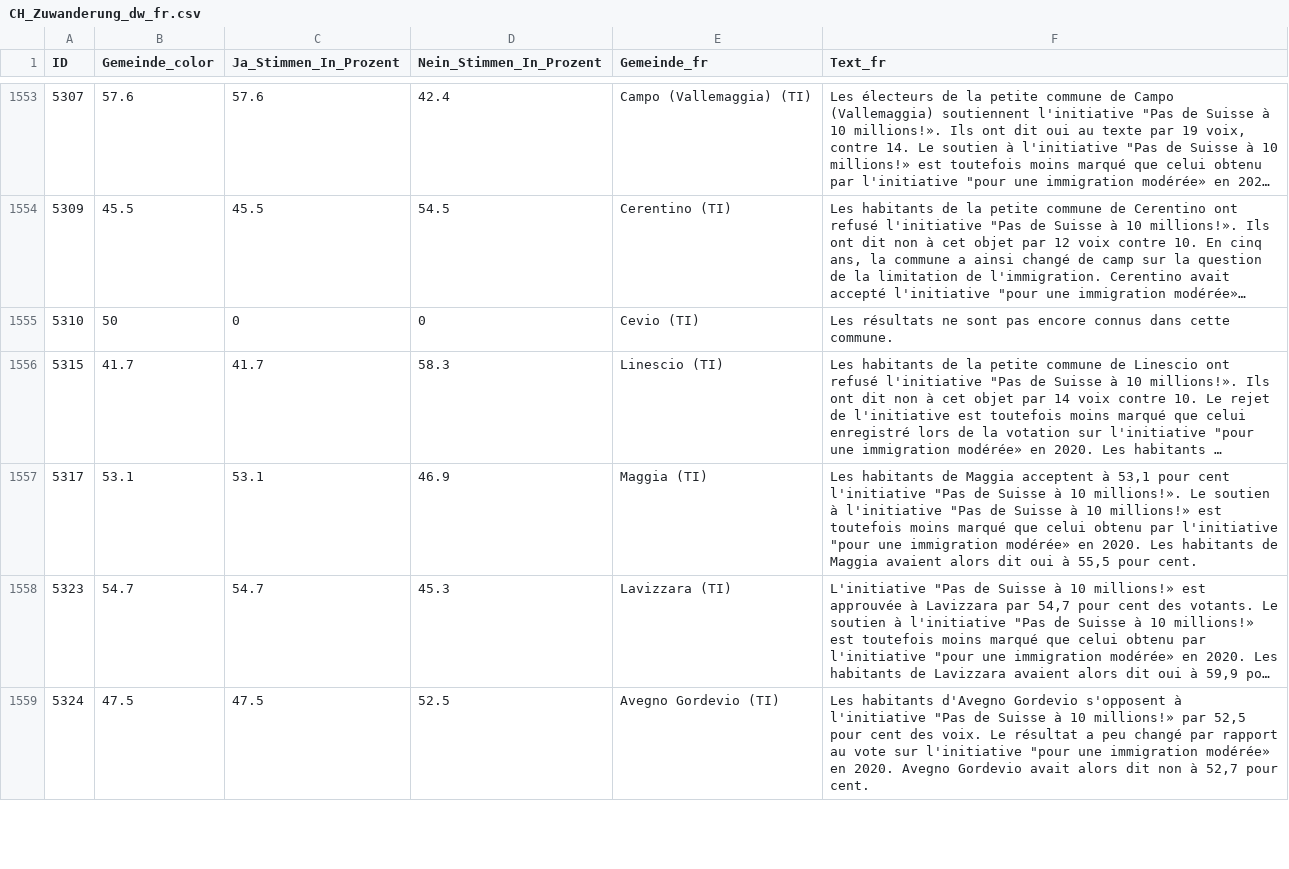
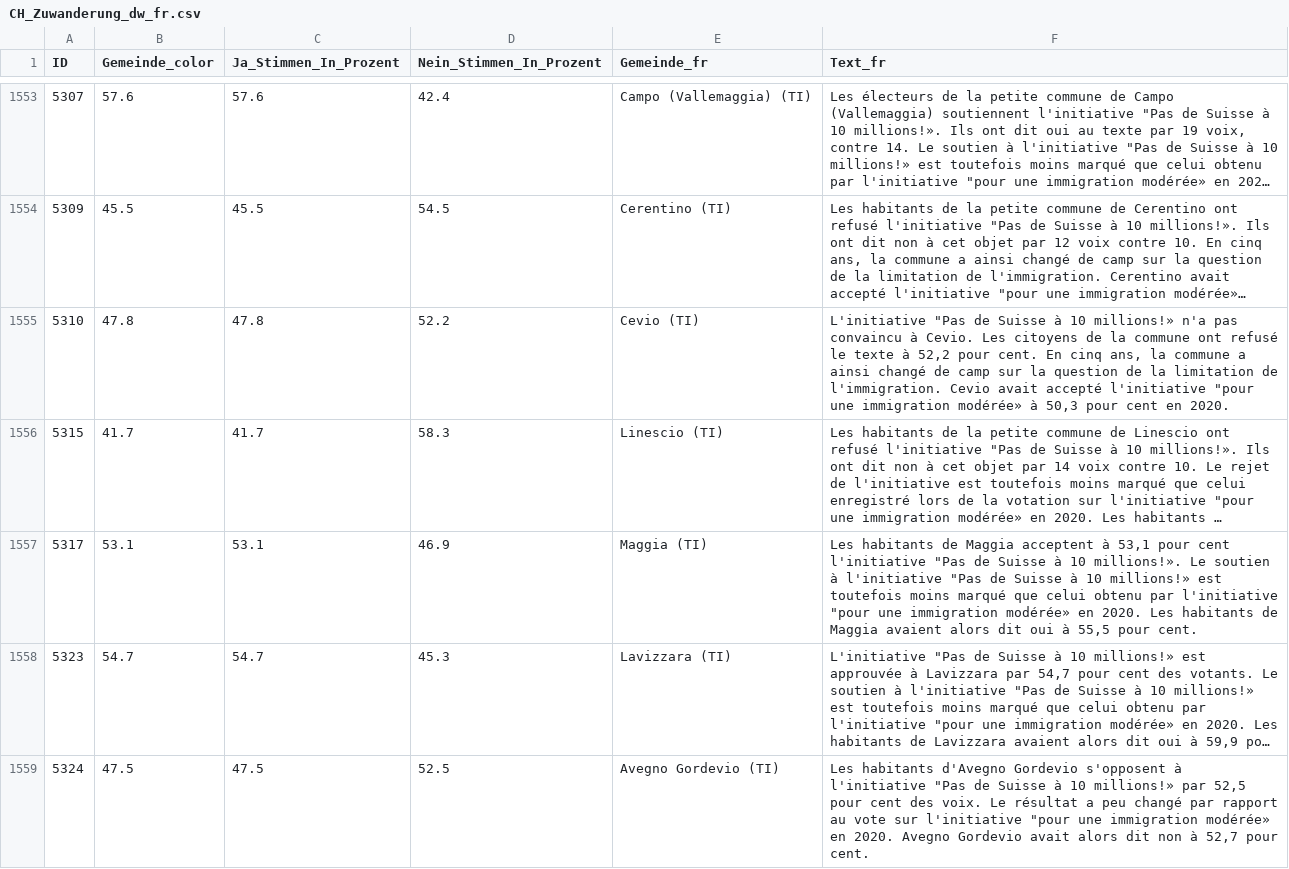
Before and after one commit to awp-finanznachrichten/lena_juni2026, a CSV file: Output_Switzerland/CH_Zuwanderung_dw_fr.csv, drawn as a sheet; only a part is shown, gaps mark what is left out; long unchanged cells end in …; the diff covers the shown part only; the diff names each change by its address in the sheet, - before the commit and + after, or states it on an @@ line.

```diff
--- a/Output_Switzerland/CH_Zuwanderung_dw_fr.csv
+++ b/Output_Switzerland/CH_Zuwanderung_dw_fr.csv
-B1555 (Gemeinde_color): 50
+B1555 (Gemeinde_color): 47.8
-C1555 (Ja_Stimmen_In_Prozent): 0
+C1555 (Ja_Stimmen_In_Prozent): 47.8
-D1555 (Nein_Stimmen_In_Prozent): 0
+D1555 (Nein_Stimmen_In_Prozent): 52.2
-F1555 (Text_fr): Les résultats ne sont pas encore connus dans cette commune.
+F1555 (Text_fr): L'initiative "Pas de Suisse à 10 millions!» n'a pas convaincu à Cevio. Les citoyens de la commune ont refusé le texte à 52,2 pour cent. En cinq ans, la commune a ainsi changé de camp sur la question de la limitation de l'immigration. Cevio avait accepté l'initiative "pour une immigration modérée» à 50,3 pour cent en 2020.
```
Also changed, not shown: 68 edited cells elsewhere in this file, Output_Cantons/TI_CH_Zuwanderung_dw_it.csv, Output_Cantons/ZH_CH_Zuwanderung_dw_de.csv, 14 other files.
